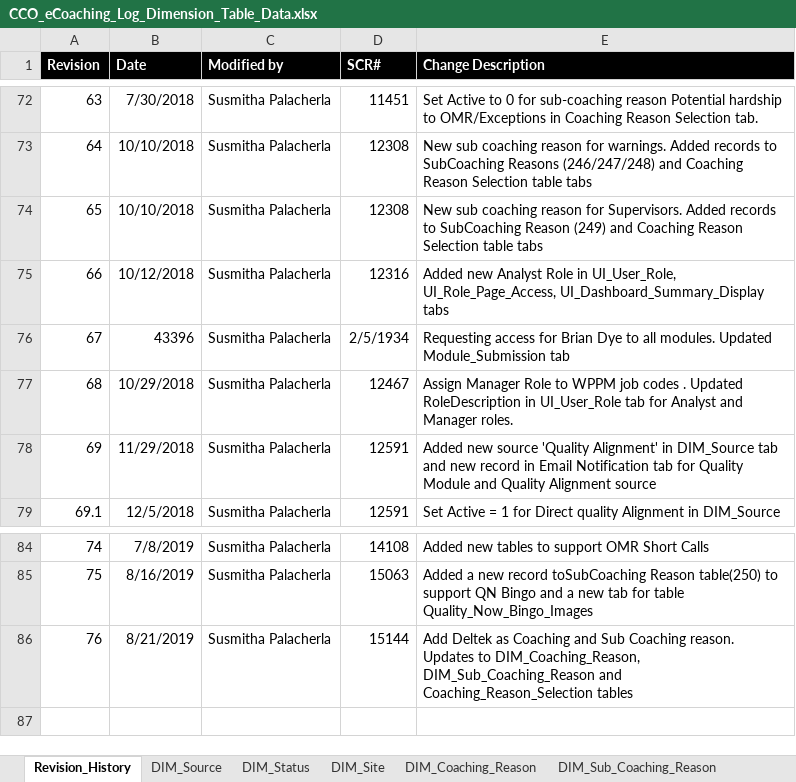
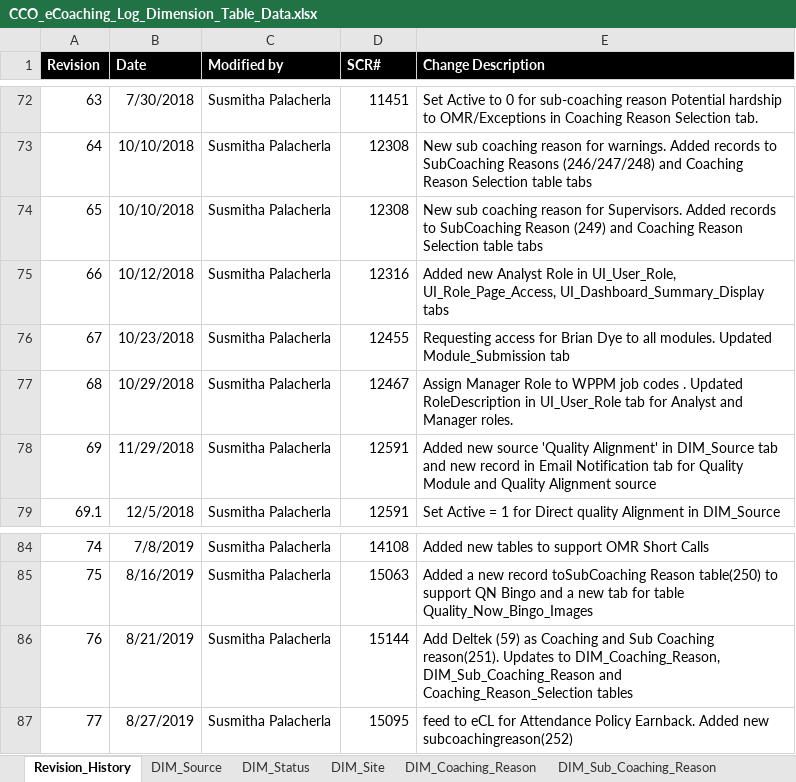
Before and after one commit to maximus-cco/eCoaching_V2_Bak, an Excel workbook: Design/DD/DB/CCO_eCoaching_Log_Dimension_Table_Data.xlsx, sheet Revision_History, drawn as a sheet; only a part is shown, gaps mark what is left out; values as stored, in another font and other column widths than the file's, no borders; the diff names each change by its address in the sheet, - before the commit and + after, or states it on an @@ line.

Commit message:
TFS 15095 – Feed to eCL for Attendance Policy Earnback
git-tfs-id: [https://tfs.omnicloud.local/tfs/cco%20program/]$/eCoaching_V2;C43177

```diff
--- a/Design/DD/DB/CCO_eCoaching_Log_Dimension_Table_Data.xlsx (sheet Revision_History)
+++ b/Design/DD/DB/CCO_eCoaching_Log_Dimension_Table_Data.xlsx (sheet Revision_History)
-B76 (Date): 43396
+B76 (Date): 10/23/2018
-D76 (SCR#): 2/5/1934
+D76 (SCR#): 12455
-E86 (Change Description): Add Deltek as Coaching and Sub Coaching reason. Updates to…
+E86 (Change Description): Add Deltek (59) as Coaching and Sub Coaching reason(251). Updates to…
+row 87: 77 | 8/27/2019 | Susmitha Palacherla | 15095 | feed to eCL for Attendance Policy Earnback. Added new subcoachingreason(252)
```
Also changed, not shown: sheet Coaching_Reason_Selection, sheet DIM_Sub_Coaching_Reason, sheet DIM_Coaching_Reason.
